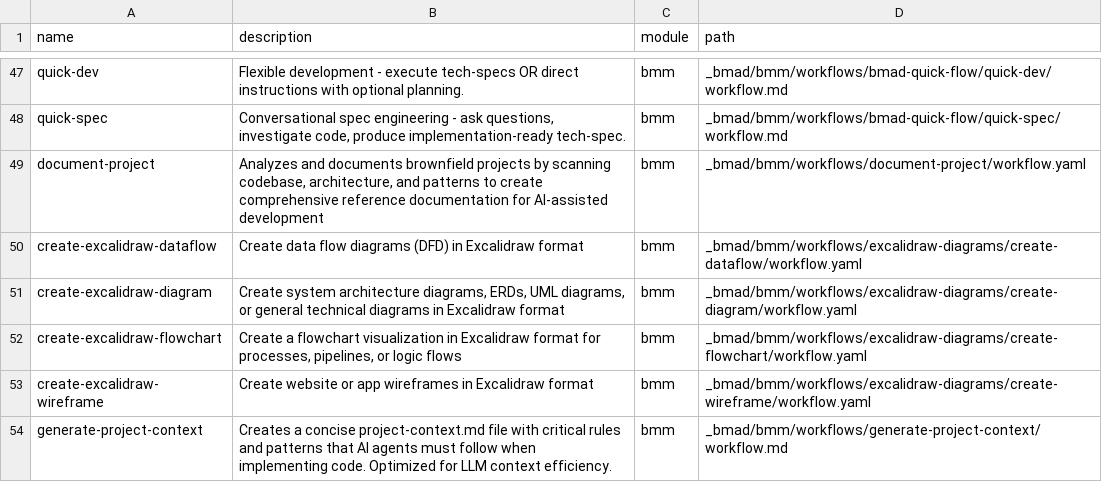
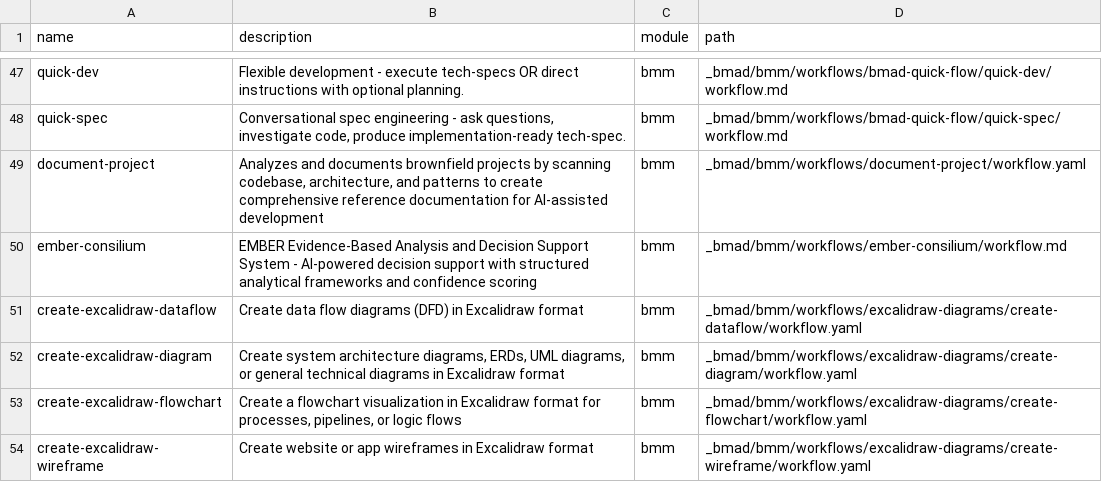
Before and after one commit to n0namer/BMAD-MNNZ, a CSV file: _bmad/_config/workflow-manifest.csv, drawn as a sheet; only a part is shown, gaps mark what is left out; the shorter side is filled out with more unchanged rows.

Commit message:
feat: Add EMBER Consilium workflow design and integration files
- Introduced `workflow-plan.md` detailing the EMBER Evidence-Based Analysis and Decision Support System, including workflow architecture, step relationships, data flow, and compliance standards.
- Created `workflow.md` outlining the EMBER Consilium's purpose, architecture, core principles, and step processing rules for effective decision-making.
- Added `xml_pseudo_code_integration.md` to integrate XML structure and pseudo-Python logic into the BMAD Method workflow, enhancing automation and parsing capabilities.

```diff
--- a/_bmad/_config/workflow-manifest.csv
+++ b/_bmad/_config/workflow-manifest.csv
@@ -49,2 +49,3 @@ name,description,module,path
 "document-project","Analyzes and documents brownfield projects by scanning codebase, architecture, and patterns to create comprehensive reference documentation for AI-assisted development","bmm","_bmad/bmm/workflows/document-project/workflow.yaml"
+ember-consilium,EMBER Evidence-Based Analysis and Decision Support System - AI-powered decision support with structured analytical frameworks and confidence scoring,bmm,_bmad/bmm/workflows/ember-consilium/workflow.md
 "create-excalidraw-dataflow","Create data flow diagrams (DFD) in Excalidraw format","bmm","_bmad/bmm/workflows/excalidraw-diagrams/create-dataflow/workflow.yaml"
```
Also changed, not shown: 43 other files.
